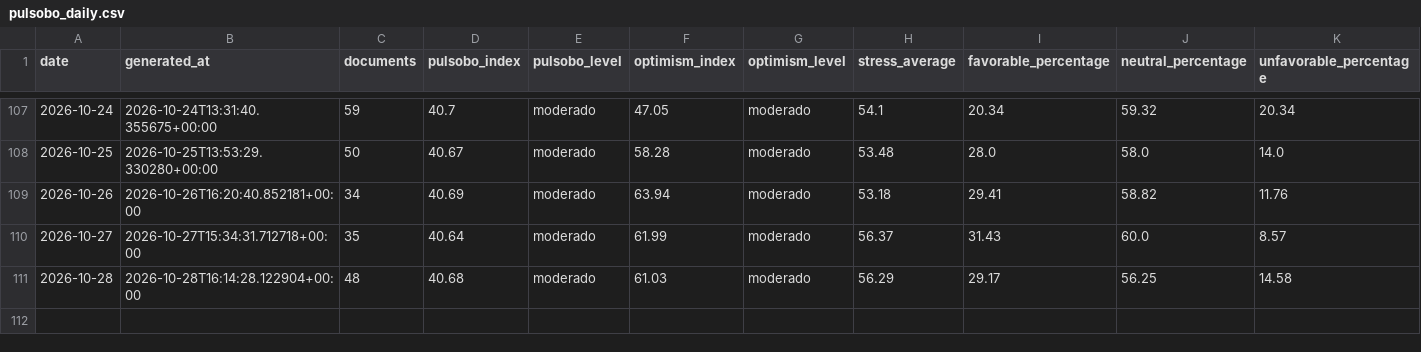
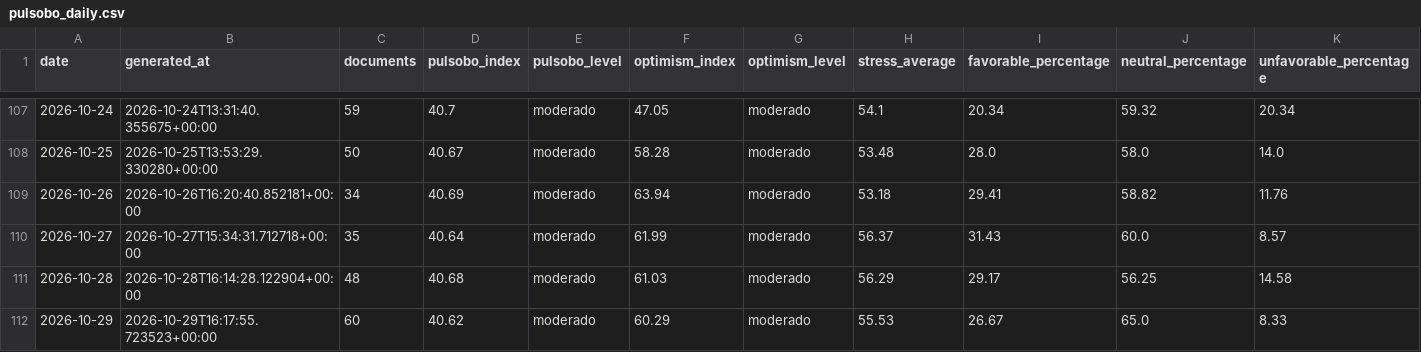
Before and after one commit to paul-pinto/TerMacroMetro, a CSV file: data/history/pulsobo_daily.csv, drawn as a sheet; only a part is shown, gaps mark what is left out; rows hold the shown columns only; the diff names each change by its address in the sheet, - before the commit and + after, or states it on an @@ line.

```diff
--- a/data/history/pulsobo_daily.csv
+++ b/data/history/pulsobo_daily.csv
+row 112: 2026-10-29 | 2026-10-29T16:17:55.723523+00:00 | 60 | 40.62 | moderado | 60.29 | moderado | 55.53 | 26.67 | 65.0 | 8.33
```
Also changed, not shown: data/bolivia/eventos_bolivia_operativos.csv, 14 other files.
